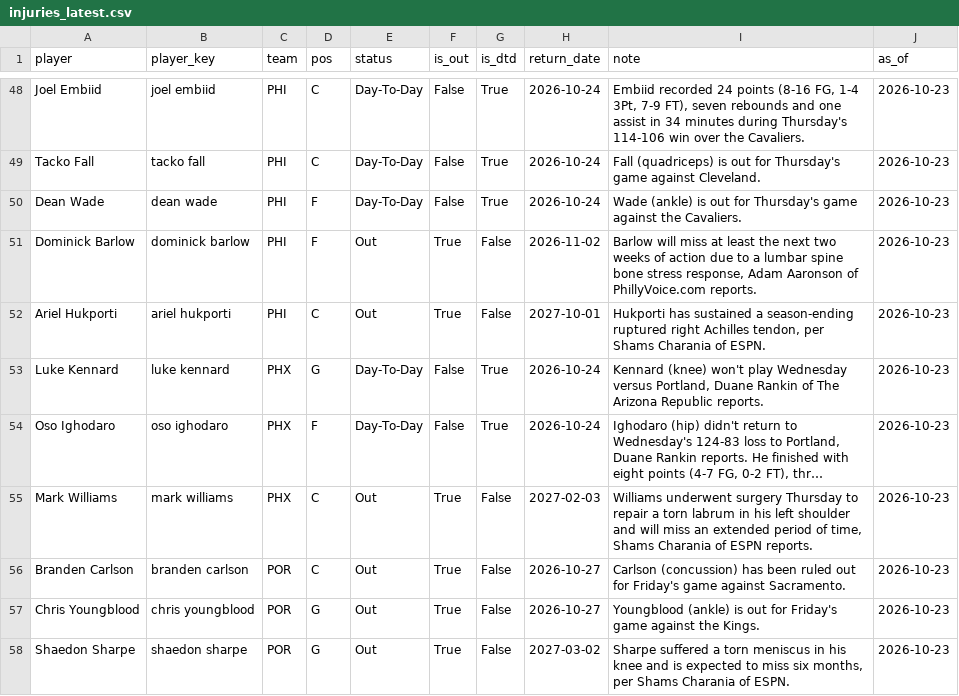
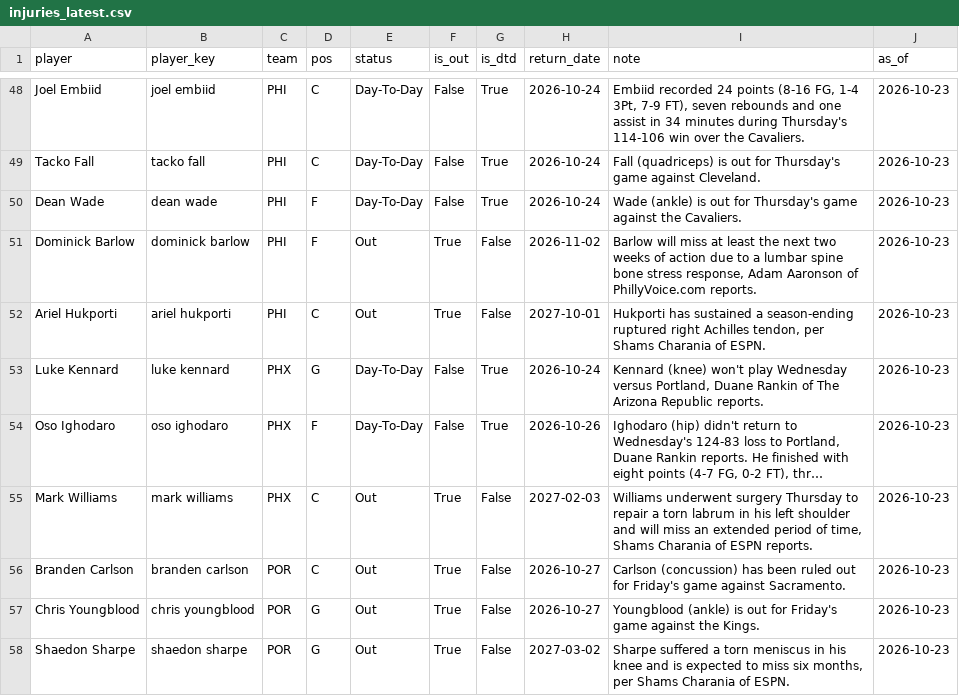
Before and after one commit to KyShiesty919/NBA-Props, a CSV file: data/injuries_latest.csv, drawn as a sheet; only a part is shown, gaps mark what is left out; long unchanged cells end in …; the diff covers the shown part only; the diff names each change by its address in the sheet, - before the commit and + after, or states it on an @@ line.

```diff
--- a/data/injuries_latest.csv
+++ b/data/injuries_latest.csv
-H54 (return_date): 2026-10-24
+H54 (return_date): 2026-10-26
```
Also changed, not shown: 1 added row, 2 removed rows and 6 edited cells elsewhere in this file, data/picks_ledger.csv, 1 other file.
